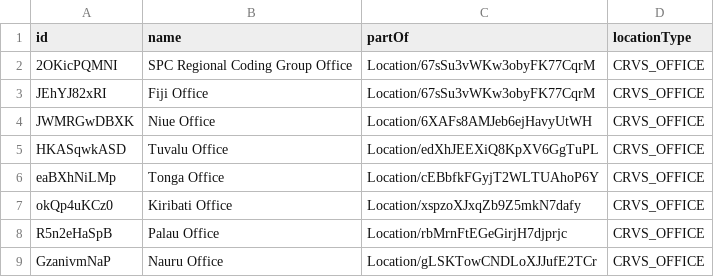
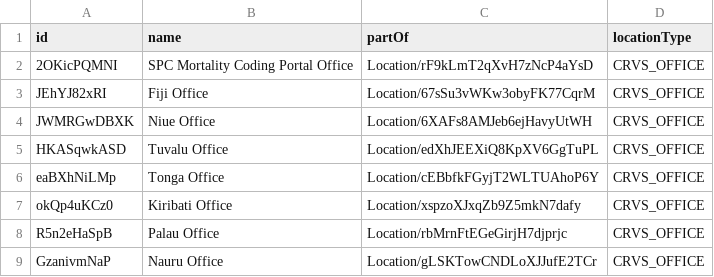
Before and after one commit to opencrvs/spc-cod-portal, a CSV file: src/data-seeding/locations/source/crvs-facilities.csv, drawn as a sheet.

```diff
--- a/src/data-seeding/locations/source/crvs-facilities.csv
+++ b/src/data-seeding/locations/source/crvs-facilities.csv
@@ -1,3 +1,3 @@
 id,name,partOf,locationType
-2OKicPQMNI,SPC Regional Coding Group Office,Location/67sSu3vWKw3obyFK77CqrM,CRVS_OFFICE
+2OKicPQMNI,SPC Mortality Coding Portal Office,Location/rF9kLmT2qXvH7zNcP4aYsD,CRVS_OFFICE
 JEhYJ82xRI,Fiji Office,Location/67sSu3vWKw3obyFK77CqrM,CRVS_OFFICE
```
Also changed, not shown: src/data-seeding/locations/source/locations.csv, src/data-seeding/locations/source/statistics.csv, 9 other files.
